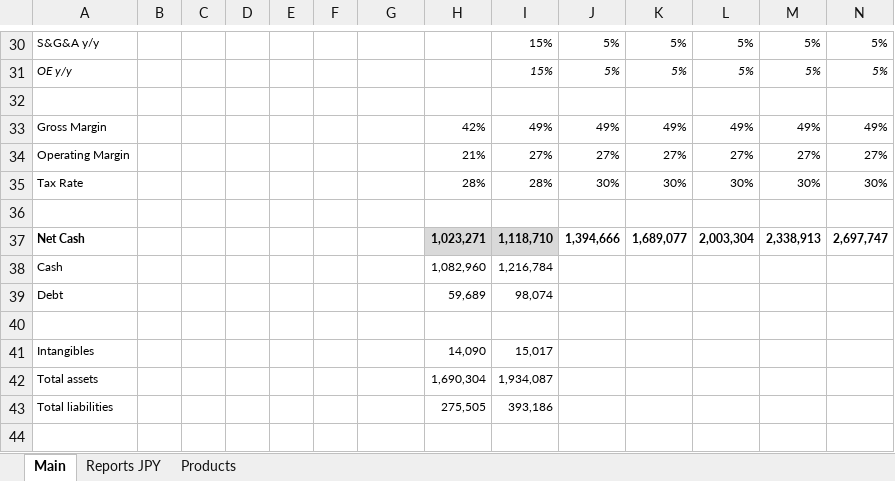
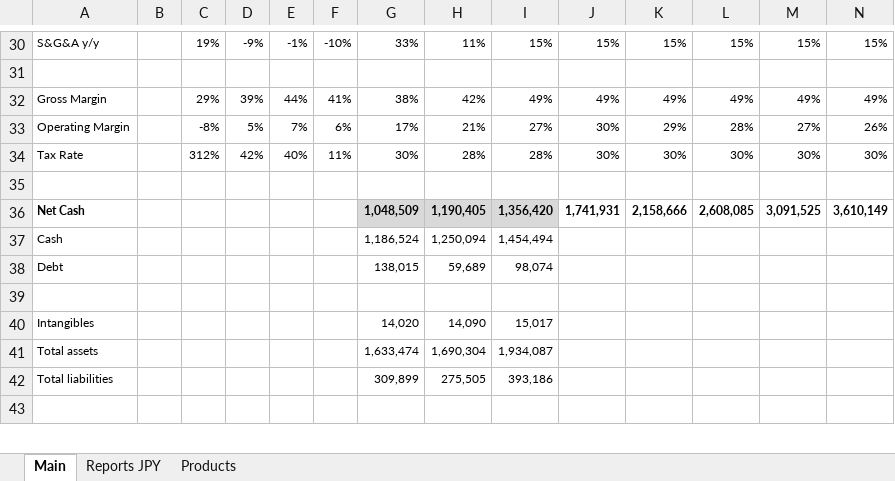
Before and after one commit to michaelsjoeberg/stocks, an Excel workbook: NTDOY.xlsx, sheet Main, drawn as a sheet; only a part is shown, gaps mark what is left out; values as stored, in another font and other column widths than the file's, no borders; charts and pictures not drawn; removed rows and columns are numbered as before the commit, all else as after; rows hold the shown columns only; the diff covers the shown part only; the diff names each change by its address in the sheet, - before the commit and + after, or states it on an @@ line.

```diff
--- a/NTDOY.xlsx (sheet Main)
+++ b/NTDOY.xlsx (sheet Main)
-C30: (empty)
+C30: 19%
-D30: (empty)
+D30: -9%
-E30: (empty)
+E30: -1%
-F30: (empty)
+F30: -10%
-G30: (empty)
+G30: 33%
-H30: (empty)
+H30: 11%
-J30: 5%
+J30: 15%
-K30: 5%
+K30: 15%
-L30: 5%
+L30: 15%
-M30: 5%
+M30: 15%
-N30: 5%
+N30: 15%
-row 31: OE y/y |  |  |  |  |  |  |  | 15% | 5% | 5% | 5% | 5% | 5%
-C32: (empty)
+C32: 29%
-D32: (empty)
+D32: 39%
-E32: (empty)
+E32: 44%
-F32: (empty)
+F32: 41%
-G32: (empty)
+G32: 38%
-row 34: Operating Margin |  |  |  |  |  |  | 21% | 27% | 27% | 27% | 27% | 27% | 27%
+row 33: Operating Margin |  | -8% | 5% | 7% | 6% | 17% | 21% | 27% | 30% | 29% | 28% | 27% | 26%
-C34: (empty)
+C34: 312%
-D34: (empty)
+D34: 42%
-E34: (empty)
+E34: 40%
-F34: (empty)
+F34: 11%
-G34: (empty)
+G34: 30%
-row 37: Net Cash |  |  |  |  |  |  | 1,023,271 | 1,118,710 | 1,394,666 | 1,689,077 | 2,003,304 | 2,338,913 | 2,697,747
-row 38: Cash |  |  |  |  |  |  | 1,082,960 | 1,216,784
+row 36: Net Cash |  |  |  |  |  | 1,048,509 | 1,190,405 | 1,356,420 | 1,741,931 | 2,158,666 | 2,608,085 | 3,091,525 | 3,610,149
+row 37: Cash |  |  |  |  |  | 1,186,524 | 1,250,094 | 1,454,494
-G38: (empty)
+G38: 138,015
-G40: (empty)
+G40: 14,020
-G41: (empty)
+G41: 1,633,474
-G42: (empty)
+G42: 309,899
```
Also changed, not shown: 26 added rows, 26 removed rows, 34 edited cells and cell formats elsewhere in this sheet, sheet Reports JPY, sheet Products, formulas that keep their value, charts or pictures.
